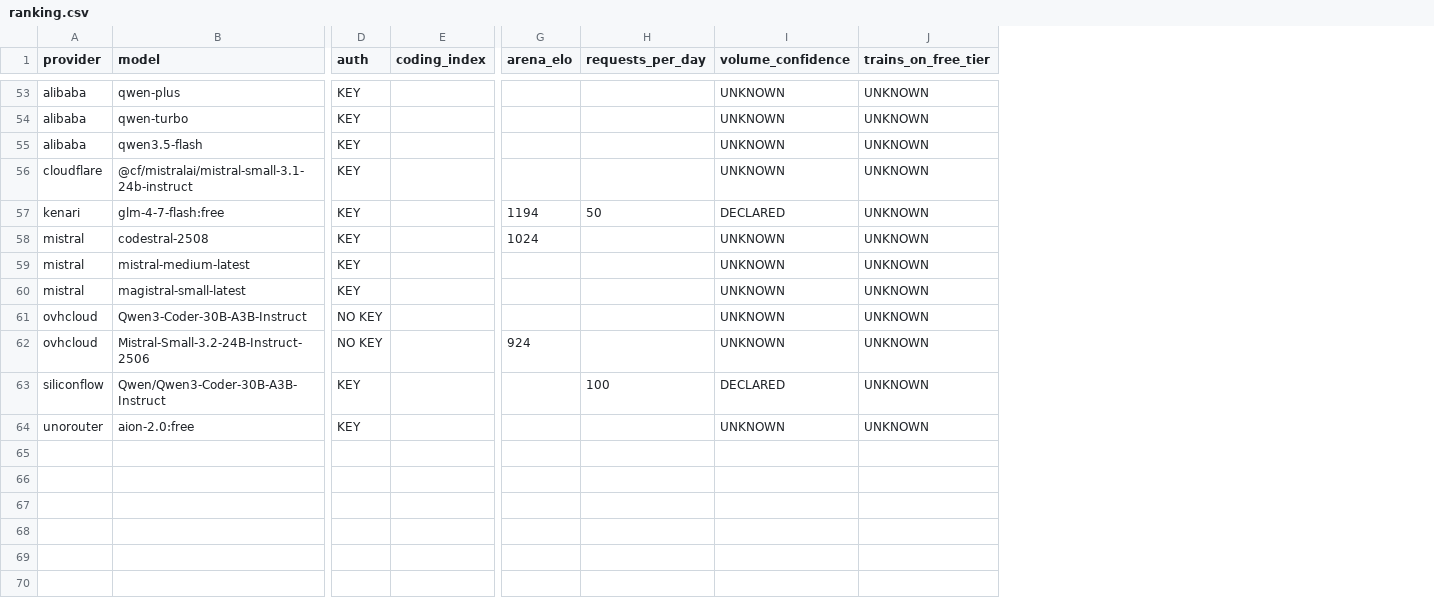
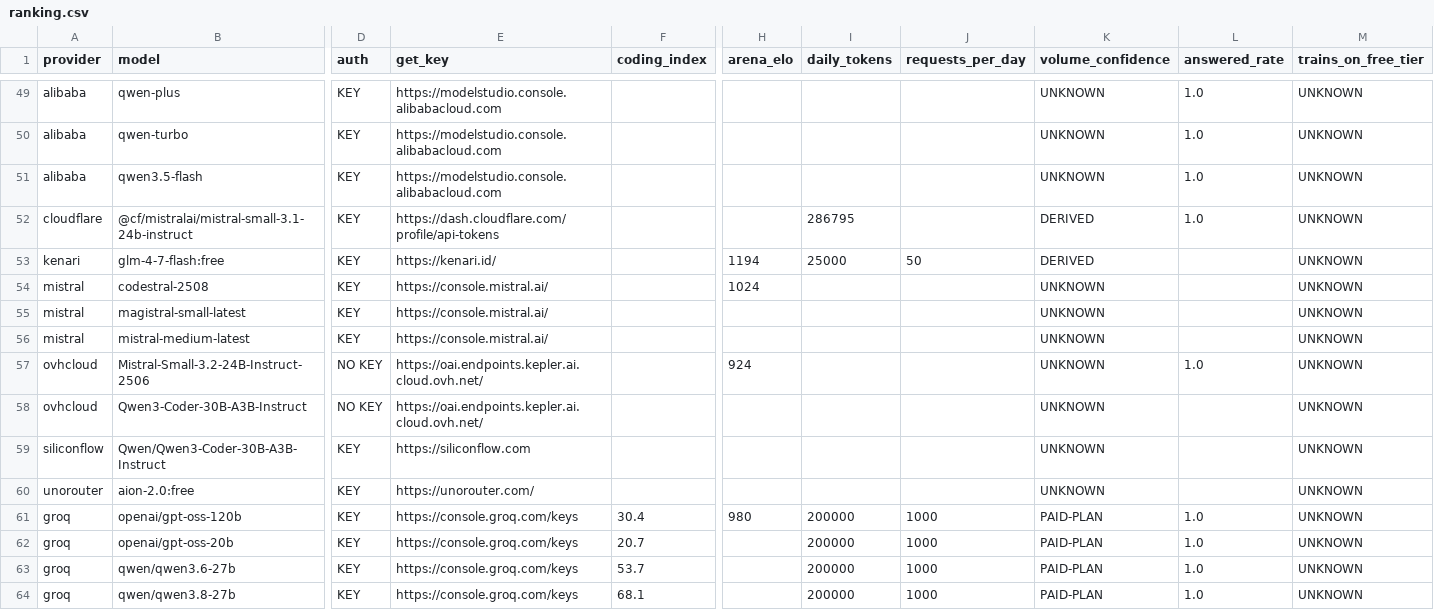
Before and after one commit to i-voryStudio/Road-to-1-BILLION-FREE-LLM-TOKENS-24H-LIVE, a CSV file: data/ranking.csv, drawn as a sheet; only a part is shown, gaps mark what is left out; addresses are those after the commit; rows hold the shown columns only; the diff covers the shown part only; the diff names each change by its address in the sheet, - before the commit and + after, or states it on an @@ line.

Commit message:
Every label says what its evidence is: the bar is built from the daily shelf, paid-plan figures are shown and never ranked, derived arithmetic is labelled, and every row has a door

```diff
--- a/data/ranking.csv
+++ b/data/ranking.csv
+column E (get_key), rows 49-54: https://modelstudio.console.alibabacloud.com | https://modelstudio.console.alibabacloud.com | https://modelstudio.console.alibabacloud.com | https://dash.cloudflare.com/profile/api-tokens | https://kenari.id/ | https://console.mistral.ai/; row 56: https://console.mistral.ai/; rows 58-60: https://oai.endpoints.kepler.ai.cloud.ovh.net/ | https://siliconflow.com | https://unorouter.com/
+column I (daily_tokens), rows 52-53: 286795 | 25000
+column L (answered_rate), rows 49-52: all 1.0
-K52 (volume_confidence): UNKNOWN
+K52 (volume_confidence): DERIVED
-K53 (volume_confidence): DECLARED
+K53 (volume_confidence): DERIVED
@@ row 60 moved to row 55: mistral @@
@@ row 62 moved to row 57: ovhcloud @@
-J59 (requests_per_day): 100
+J59 (requests_per_day): (empty)
-K59 (volume_confidence): DECLARED
+K59 (volume_confidence): UNKNOWN
+row 61: groq | openai/gpt-oss-120b | KEY | https://console.groq.com/keys | 30.4 | 980 | 200000 | 1000 | PAID-PLAN | 1.0 | UNKNOWN
+row 62: groq | openai/gpt-oss-20b | KEY | https://console.groq.com/keys | 20.7 |  | 200000 | 1000 | PAID-PLAN | 1.0 | UNKNOWN
+row 63: groq | qwen/qwen3.6-27b | KEY | https://console.groq.com/keys | 53.7 |  | 200000 | 1000 | PAID-PLAN | 1.0 | UNKNOWN
+row 64: groq | qwen/qwen3.8-27b | KEY | https://console.groq.com/keys | 68.1 |  | 200000 | 1000 | PAID-PLAN | 1.0 | UNKNOWN
```
Also changed, not shown: 3 added rows, 7 removed rows, 7 moved rows and 19 edited cells elsewhere in this file, 27 other files.
